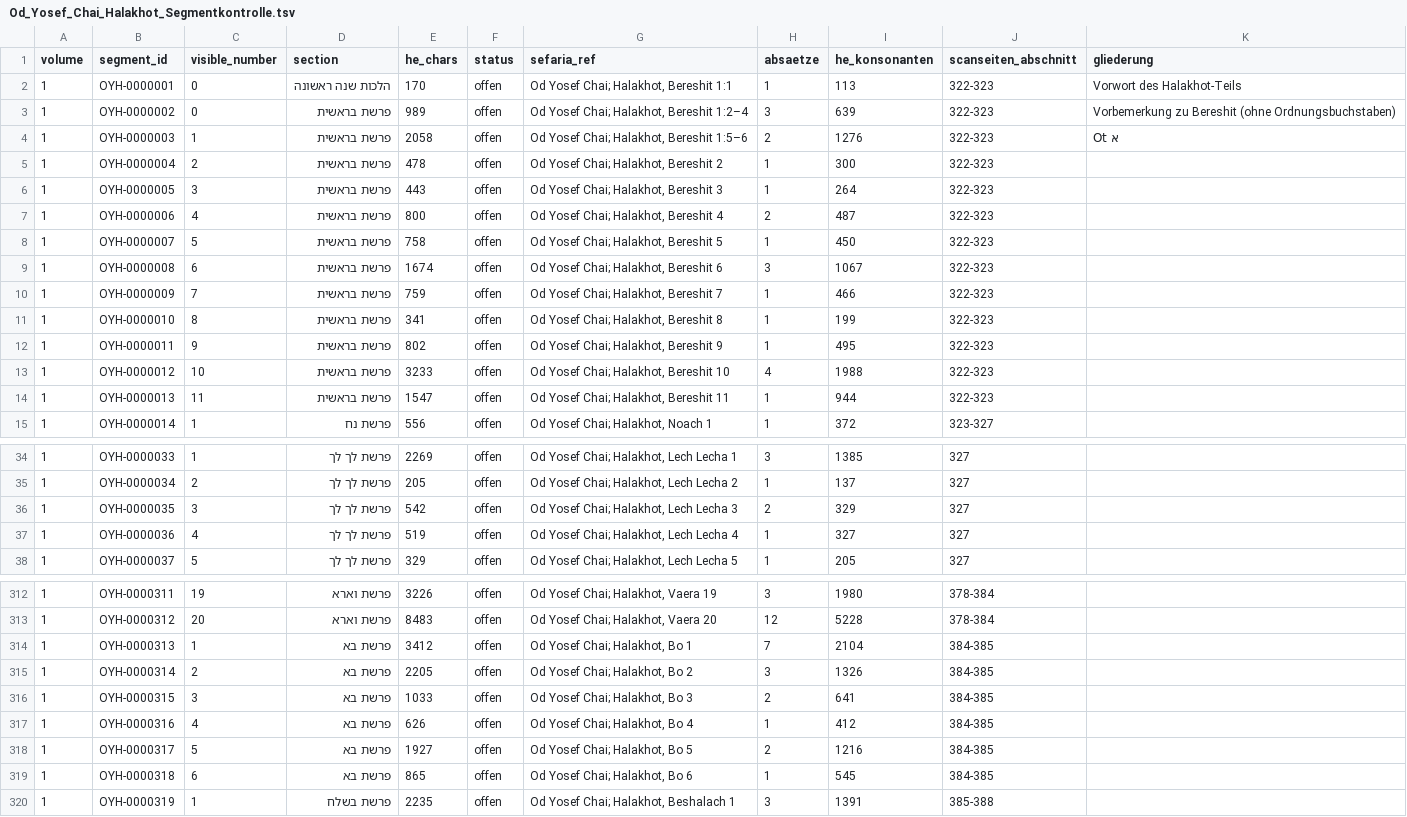
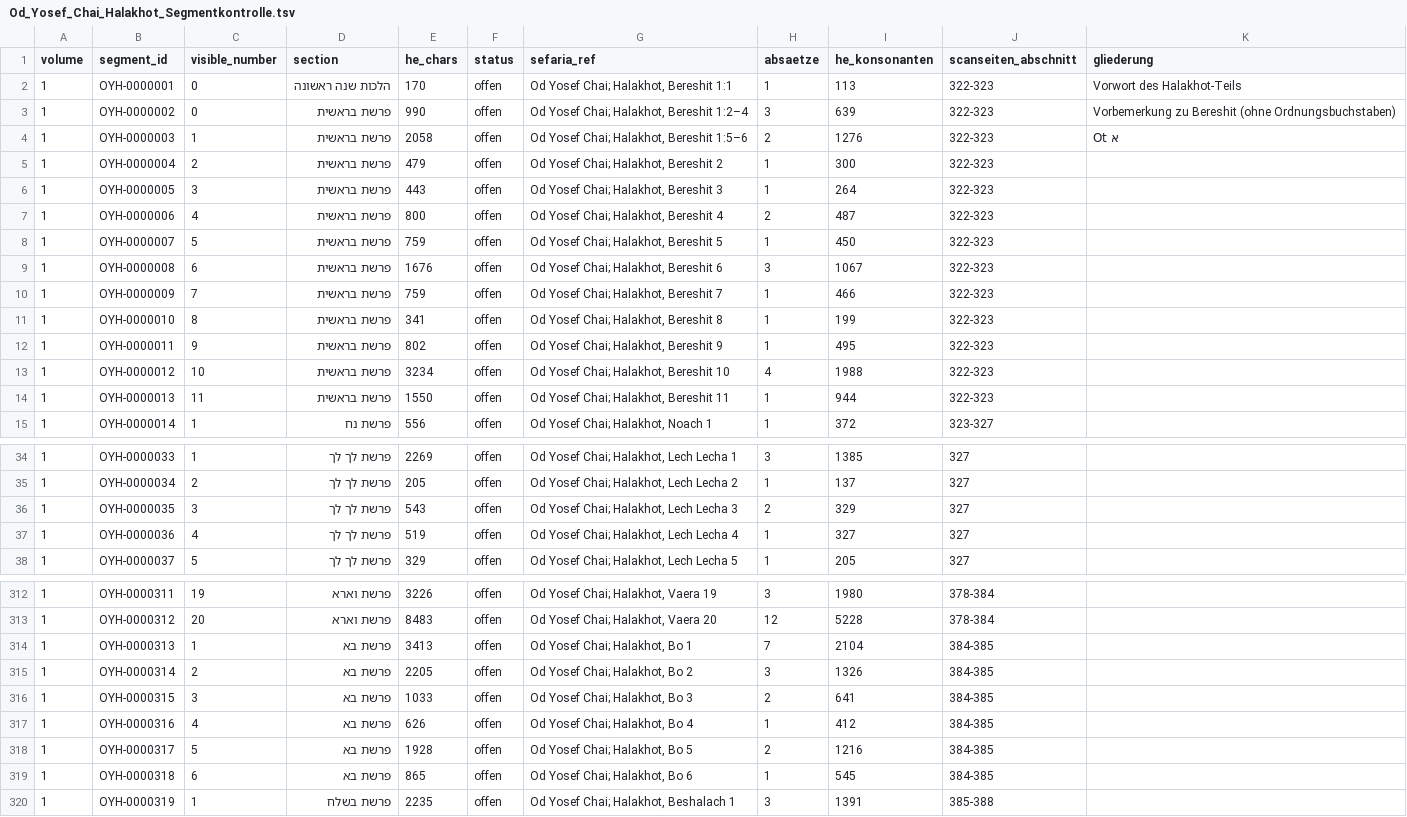
Before and after one commit to Moriahise/Ben-Jehojada, a TSV file: Od-Yosef-Chai-Halakhot-he-Jerusalem-1910/Od_Yosef_Chai_Halakhot/out/band/Od_Yosef_Chai_Halakhot_Segmentkontrolle.tsv, drawn as a sheet; only a part is shown, gaps mark what is left out; the diff covers the shown part only.

```diff
--- a/Od-Yosef-Chai-Halakhot-he-Jerusalem-1910/Od_Yosef_Chai_Halakhot/out/band/Od_Yosef_Chai_Halakhot_Segmentkontrolle.tsv
+++ b/Od-Yosef-Chai-Halakhot-he-Jerusalem-1910/Od_Yosef_Chai_Halakhot/out/band/Od_Yosef_Chai_Halakhot_Segmentkontrolle.tsv
@@ -2,9 +2,9 @@ volume	segment_id	visible_number	section	he_chars	status	sefaria_ref	absaetze	he
 1	OYH-0000001	0	הלכות שנה ראשונה	170	offen	Od Yosef Chai; Halakhot, Bereshit 1:1	1	113	322-323	Vorwort des Halakhot-Teils
-1	OYH-0000002	0	פרשת בראשית	989	offen	Od Yosef Chai; Halakhot, Bereshit 1:2–4	3	639	322-323	Vorbemerkung zu Bereshit (ohne Ordnungsbuchstaben)
+1	OYH-0000002	0	פרשת בראשית	990	offen	Od Yosef Chai; Halakhot, Bereshit 1:2–4	3	639	322-323	Vorbemerkung zu Bereshit (ohne Ordnungsbuchstaben)
 1	OYH-0000003	1	פרשת בראשית	2058	offen	Od Yosef Chai; Halakhot, Bereshit 1:5–6	2	1276	322-323	Ot א
-1	OYH-0000004	2	פרשת בראשית	478	offen	Od Yosef Chai; Halakhot, Bereshit 2	1	300	322-323	
+1	OYH-0000004	2	פרשת בראשית	479	offen	Od Yosef Chai; Halakhot, Bereshit 2	1	300	322-323	
 1	OYH-0000005	3	פרשת בראשית	443	offen	Od Yosef Chai; Halakhot, Bereshit 3	1	264	322-323	
 1	OYH-0000006	4	פרשת בראשית	800	offen	Od Yosef Chai; Halakhot, Bereshit 4	2	487	322-323	
-1	OYH-0000007	5	פרשת בראשית	758	offen	Od Yosef Chai; Halakhot, Bereshit 5	1	450	322-323	
-1	OYH-0000008	6	פרשת בראשית	1674	offen	Od Yosef Chai; Halakhot, Bereshit 6	3	1067	322-323	
+1	OYH-0000007	5	פרשת בראשית	759	offen	Od Yosef Chai; Halakhot, Bereshit 5	1	450	322-323	
+1	OYH-0000008	6	פרשת בראשית	1676	offen	Od Yosef Chai; Halakhot, Bereshit 6	3	1067	322-323	
 1	OYH-0000009	7	פרשת בראשית	759	offen	Od Yosef Chai; Halakhot, Bereshit 7	1	466	322-323	
@@ -12,4 +12,4 @@ volume	segment_id	visible_number	section	he_chars	status	sefaria_ref	absaetze	he
 1	OYH-0000011	9	פרשת בראשית	802	offen	Od Yosef Chai; Halakhot, Bereshit 9	1	495	322-323	
-1	OYH-0000012	10	פרשת בראשית	3233	offen	Od Yosef Chai; Halakhot, Bereshit 10	4	1988	322-323	
-1	OYH-0000013	11	פרשת בראשית	1547	offen	Od Yosef Chai; Halakhot, Bereshit 11	1	944	322-323	
+1	OYH-0000012	10	פרשת בראשית	3234	offen	Od Yosef Chai; Halakhot, Bereshit 10	4	1988	322-323	
+1	OYH-0000013	11	פרשת בראשית	1550	offen	Od Yosef Chai; Halakhot, Bereshit 11	1	944	322-323	
 1	OYH-0000014	1	פרשת נח	556	offen	Od Yosef Chai; Halakhot, Noach 1	1	372	323-327	
@@ -35,3 +35,3 @@ volume	segment_id	visible_number	section	he_chars	status	sefaria_ref	absaetze	he
 1	OYH-0000034	2	פרשת לך לך	205	offen	Od Yosef Chai; Halakhot, Lech Lecha 2	1	137	327	
-1	OYH-0000035	3	פרשת לך לך	542	offen	Od Yosef Chai; Halakhot, Lech Lecha 3	2	329	327	
+1	OYH-0000035	3	פרשת לך לך	543	offen	Od Yosef Chai; Halakhot, Lech Lecha 3	2	329	327	
 1	OYH-0000036	4	פרשת לך לך	519	offen	Od Yosef Chai; Halakhot, Lech Lecha 4	1	327	327	
@@ -313,3 +313,3 @@ volume	segment_id	visible_number	section	he_chars	status	sefaria_ref	absaetze	he
 1	OYH-0000312	20	פרשת וארא	8483	offen	Od Yosef Chai; Halakhot, Vaera 20	12	5228	378-384	
-1	OYH-0000313	1	פרשת בא	3412	offen	Od Yosef Chai; Halakhot, Bo 1	7	2104	384-385	
+1	OYH-0000313	1	פרשת בא	3413	offen	Od Yosef Chai; Halakhot, Bo 1	7	2104	384-385	
 1	OYH-0000314	2	פרשת בא	2205	offen	Od Yosef Chai; Halakhot, Bo 2	3	1326	384-385	
@@ -317,3 +317,3 @@ volume	segment_id	visible_number	section	he_chars	status	sefaria_ref	absaetze	he
 1	OYH-0000316	4	פרשת בא	626	offen	Od Yosef Chai; Halakhot, Bo 4	1	412	384-385	
-1	OYH-0000317	5	פרשת בא	1927	offen	Od Yosef Chai; Halakhot, Bo 5	2	1216	384-385	
+1	OYH-0000317	5	פרשת בא	1928	offen	Od Yosef Chai; Halakhot, Bo 5	2	1216	384-385	
 1	OYH-0000318	6	פרשת בא	865	offen	Od Yosef Chai; Halakhot, Bo 6	1	545	384-385	
```
Also changed, not shown: 3 edited cells elsewhere in this file, Od-Yosef-Chai-Halakhot-he-Jerusalem-1910/Od_Yosef_Chai_Halakhot/out/kollation/Od_Yosef_Chai_Halakhot_Kollation.tsv, 27 other files.
